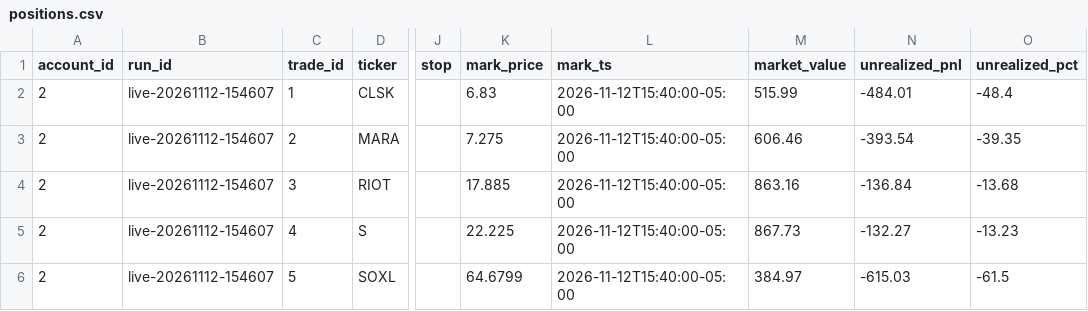
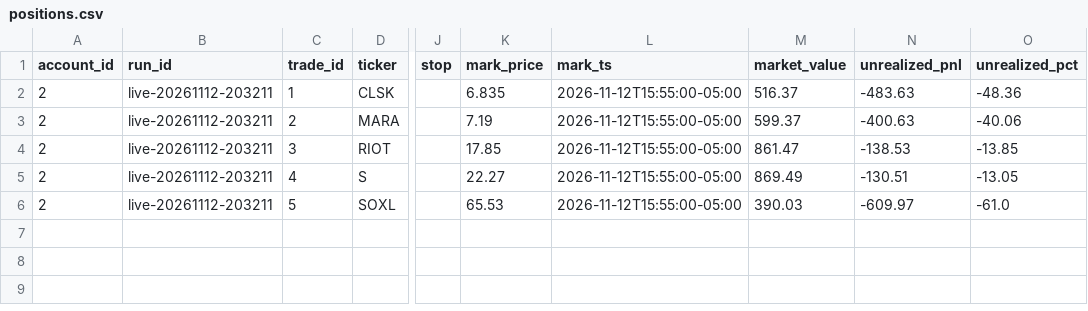
Before and after one commit to PatGuettler/robinhood-trade, a CSV file: positions.csv, drawn as a sheet; only a part is shown, gaps mark what is left out; the diff names each change by its address in the sheet, - before the commit and + after, or states it on an @@ line.

```diff
--- a/positions.csv
+++ b/positions.csv
-B2:B6 (run_id): live-20261112-154607
+B2:B6 (run_id): live-20261112-203211
-K2 (mark_price): 6.83
+K2 (mark_price): 6.835
-L2:L6 (mark_ts): 2026-11-12T15:40:00-05:00
+L2:L6 (mark_ts): 2026-11-12T15:55:00-05:00
-M2 (market_value): 515.99
+M2 (market_value): 516.37
-N2 (unrealized_pnl): -484.01
+N2 (unrealized_pnl): -483.63
-O2 (unrealized_pct): -48.4
+O2 (unrealized_pct): -48.36
-K3 (mark_price): 7.275
+K3 (mark_price): 7.19
-M3 (market_value): 606.46
+M3 (market_value): 599.37
-N3 (unrealized_pnl): -393.54
+N3 (unrealized_pnl): -400.63
-O3 (unrealized_pct): -39.35
+O3 (unrealized_pct): -40.06
-K4 (mark_price): 17.885
+K4 (mark_price): 17.85
-M4 (market_value): 863.16
+M4 (market_value): 861.47
-N4 (unrealized_pnl): -136.84
+N4 (unrealized_pnl): -138.53
-O4 (unrealized_pct): -13.68
+O4 (unrealized_pct): -13.85
-K5 (mark_price): 22.225
+K5 (mark_price): 22.27
-M5 (market_value): 867.73
+M5 (market_value): 869.49
-N5 (unrealized_pnl): -132.27
+N5 (unrealized_pnl): -130.51
-O5 (unrealized_pct): -13.23
+O5 (unrealized_pct): -13.05
-K6 (mark_price): 64.6799
+K6 (mark_price): 65.53
-M6 (market_value): 384.97
+M6 (market_value): 390.03
-N6 (unrealized_pnl): -615.03
+N6 (unrealized_pnl): -609.97
-O6 (unrealized_pct): -61.5
+O6 (unrealized_pct): -61.0
```
Also changed, not shown: equity.csv, runs.csv, 2 other files.
